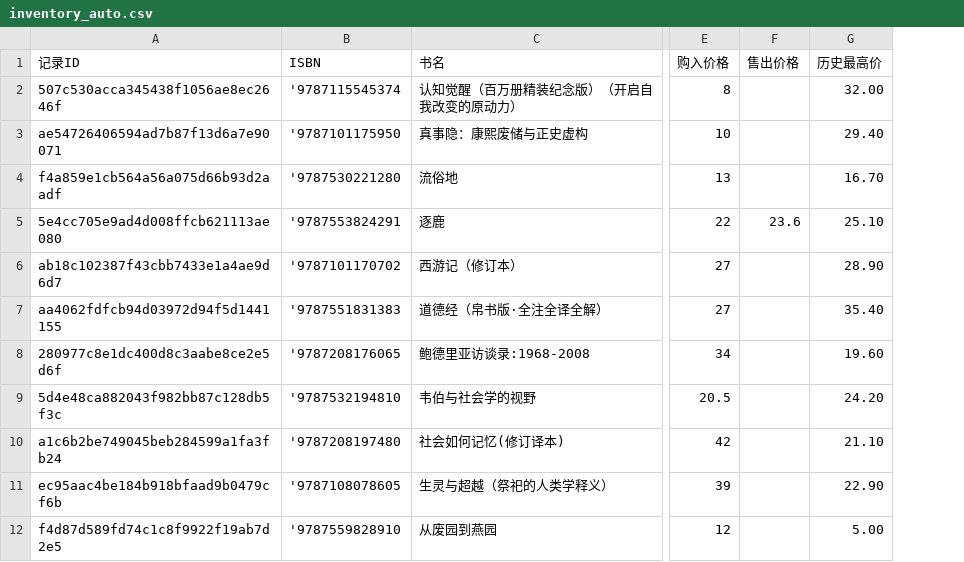
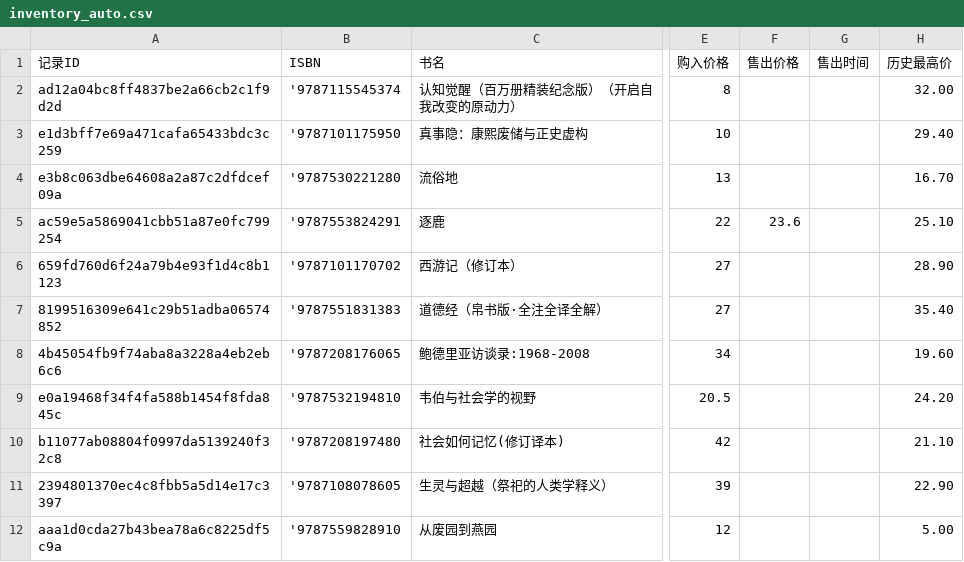
Before and after one commit to lipingxu/dzy_inventory, a CSV file: inventory_auto.csv, drawn as a sheet; only a part is shown, gaps mark what is left out; removed rows and columns are numbered as before the commit, all else as after; the diff names each change by its address in the sheet, - before the commit and + after, or states it on an @@ line.

```diff
--- a/inventory_auto.csv
+++ b/inventory_auto.csv
-column A, rows 1-12: 记录ID | 507c530acca345438f1056ae8ec2646f | ae54726406594ad7b87f13d6a7e90071 | f4a859e1cb564a56a075d66b93d2aadf | 5e4cc705e9ad4d008ffcb621113ae080 | ab18c102387f43cbb7433e1a4ae9d6d7 | aa4062fdfcb94d03972d94f5d1441155 | 280977c8e1dc400d8c3aabe8ce2e5d6f | 5d4e48ca882043f982bb87c128db5f3c | a1c6b2be749045beb284599a1fa3fb24 | ec95aac4be184b918bfaad9b0479cf6b | f4d87d589fd74c1c8f9922f19ab7d2e5
+column A, rows 1-12: 记录ID | ad12a04bc8ff4837be2a66cb2c1f9d2d | e1d3bff7e69a471cafa65433bdc3c259 | e3b8c063dbe64608a2a87c2dfdcef09a | ac59e5a5869041cbb51a87e0fc799254 | 659fd760d6f24a79b4e93f1d4c8b1123 | 8199516309e641c29b51adba06574852 | 4b45054fb9f74aba8a3228a4eb2eb6c6 | e0a19468f34f4fa588b1454f8fda845c | b11077ab08804f0997da5139240f32c8 | 2394801370ec4c8fbb5a5d14e17c3397 | aaa1d0cda27b43bea78a6c8225df5c9a
+column G, row 1: 售出时间
```
Also changed, not shown: 6 other files.
